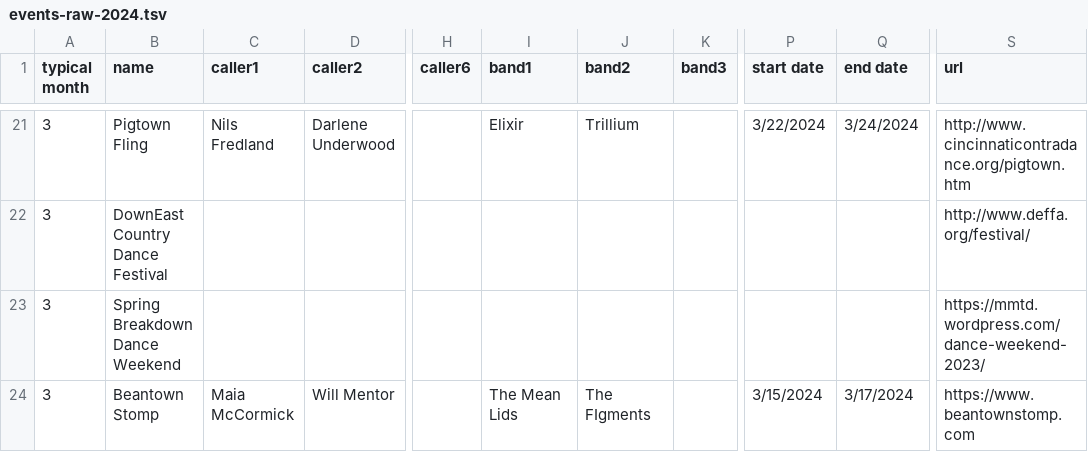
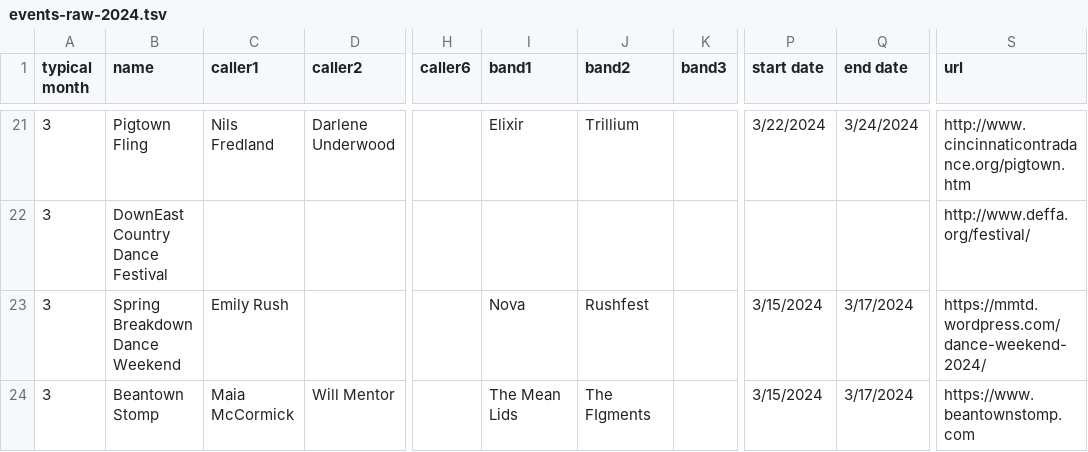
Before and after one commit to jeffkaufman/trycontra, a TSV file: events-raw-2024.tsv, drawn as a sheet; only a part is shown, gaps mark what is left out; the diff covers the shown part only; the diff names each change by its address in the sheet, - before the commit and + after, or states it on an @@ line.

Commit message:
sync with spreadsheet

```diff
--- a/events-raw-2024.tsv
+++ b/events-raw-2024.tsv
-C23 (caller1): (empty)
+C23 (caller1): Emily Rush
-I23 (band1): (empty)
+I23 (band1): Nova
-J23 (band2): (empty)
+J23 (band2): Rushfest
-P23 (start date): (empty)
+P23 (start date): 3/15/2024
-Q23 (end date): (empty)
+Q23 (end date): 3/17/2024
-S23 (url): https://mmtd.wordpress.com/dance-weekend-2023/
+S23 (url): https://mmtd.wordpress.com/dance-weekend-2024/
```
Also changed, not shown: 1 added row and 19 edited cells elsewhere in this file, 1 other file.
